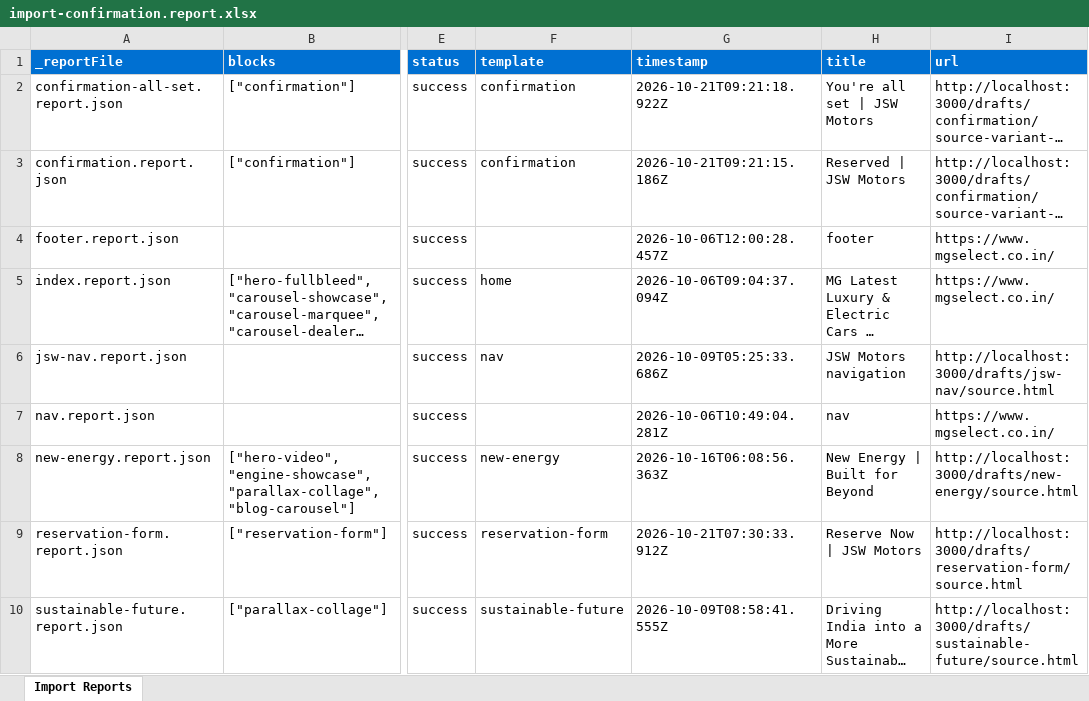
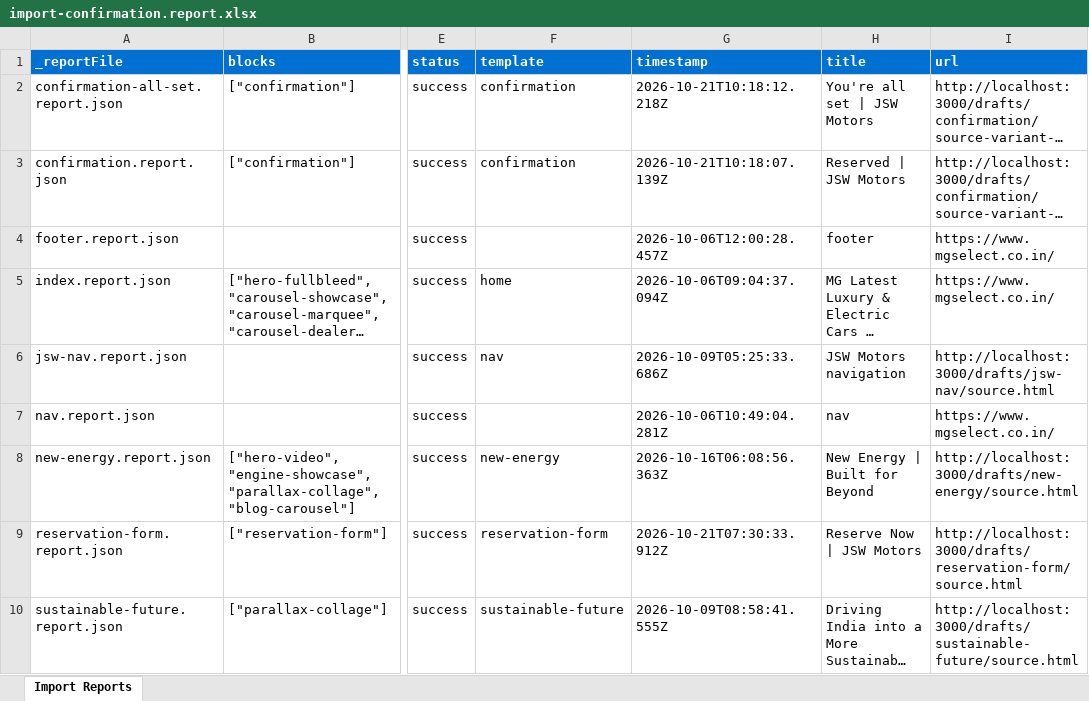
Before and after one commit to Tanish2879/eds-idx, an Excel workbook: tools/importer/reports/import-confirmation.report.xlsx, sheet Import Reports, drawn as a sheet; only a part is shown, gaps mark what is left out; long unchanged cells end in …; values as stored, in another font and other column widths than the file's, no borders; the diff names each change by its address in the sheet, - before the commit and + after, or states it on an @@ line.

Commit message:
Add 6 blocks, update importer
Automated migration updates generated by Experience Modernization Agent.

Changed files: 13

```diff
--- a/tools/importer/reports/import-confirmation.report.xlsx (sheet Import Reports)
+++ b/tools/importer/reports/import-confirmation.report.xlsx (sheet Import Reports)
-G2 (timestamp): 2026-10-21T09:21:18.922Z
+G2 (timestamp): 2026-10-21T10:18:12.218Z
-G3 (timestamp): 2026-10-21T09:21:15.186Z
+G3 (timestamp): 2026-10-21T10:18:07.139Z
```
Also changed, not shown: 12 other files.
